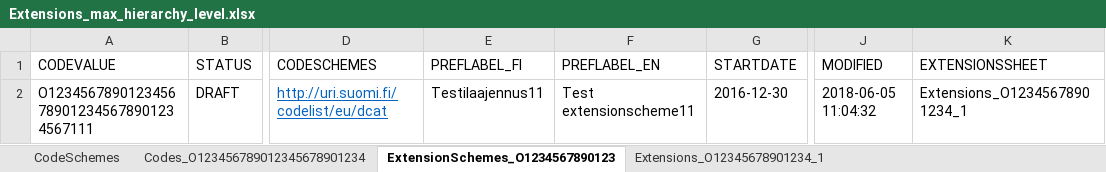
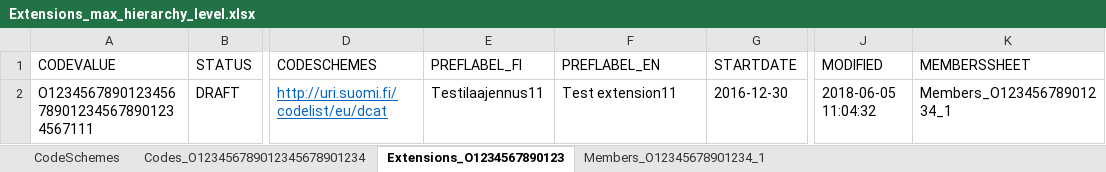
Before and after one commit to VRK-YTI/yti-robot-tests, an Excel workbook: test_files/Extensions_max_hierarchy_level.xlsx, sheet Extensions_O1234567890123, drawn as a sheet; only a part is shown, gaps mark what is left out; values as stored, in another font and other column widths than the file's, no borders; charts and pictures not drawn; the diff names each change by its address in the sheet, - before the commit and + after, or states it on an @@ line.

Commit message:
Extension and member related element IDs modified and test case 308 added

```diff
--- a/test_files/Extensions_max_hierarchy_level.xlsx (sheet Extensions_O1234567890123)
+++ b/test_files/Extensions_max_hierarchy_level.xlsx (sheet Extensions_O1234567890123)
-sheet tab: ExtensionSchemes_O1234567890123
+sheet tab: Extensions_O1234567890123
-sheet tab: Extensions_O12345678901234_1
+sheet tab: Members_O12345678901234_1
-K1: EXTENSIONSSHEET
+K1: MEMBERSSHEET
-F2 (PREFLABEL_EN): Test extensionscheme11
+F2 (PREFLABEL_EN): Test extension11
-K2 (MEMBERSSHEET): Extensions_O12345678901234_1
+K2 (MEMBERSSHEET): Members_O12345678901234_1
```
Also changed, not shown: sheet CodeSchemes, sheet Members_O12345678901234_1, charts or pictures, test_files/ExtensionSchemes_codeschemes_invalid_Code.xlsx, test_files/ExtensionSchemes_without_codeschemes_value.xlsx, 14 other files.
